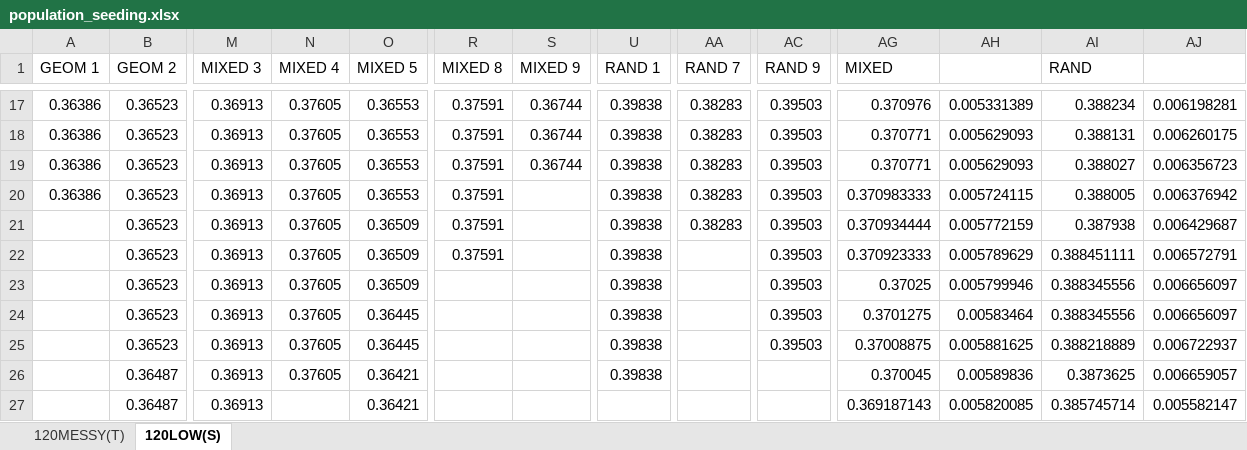
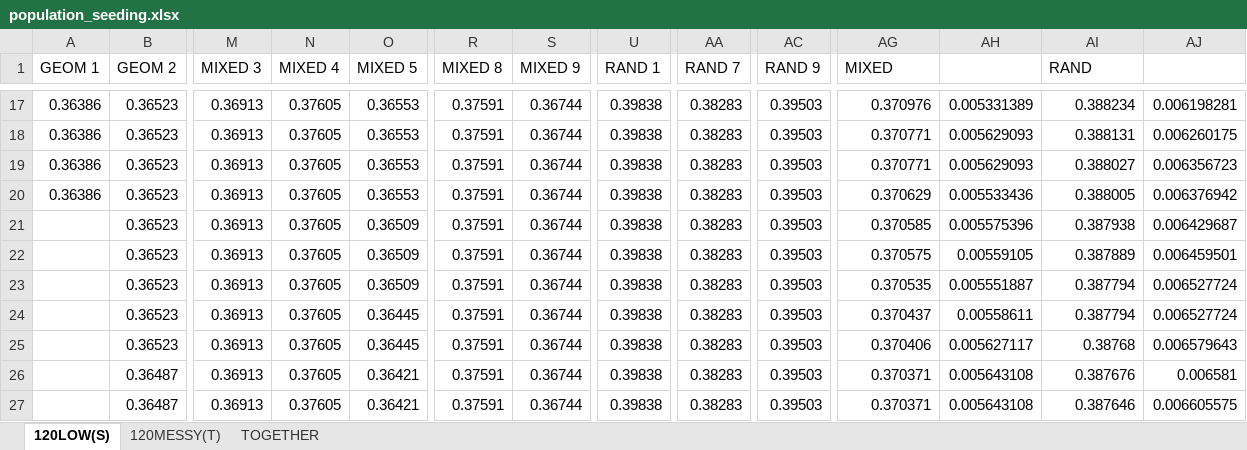
Before and after one commit to pietro-mesch/TESIPHD, an Excel workbook: DATA/POP_SEED/population_seeding.xlsx, sheet 120LOW(S), drawn as a sheet; only a part is shown, gaps mark what is left out; values as stored, in another font and other column widths than the file's, no borders; charts and pictures not drawn; the diff covers the shown part only; the diff names each change by its address in the sheet, - before the commit and + after, or states it on an @@ line.

```diff
--- a/DATA/POP_SEED/population_seeding.xlsx (sheet 120LOW(S))
+++ b/DATA/POP_SEED/population_seeding.xlsx (sheet 120LOW(S))
+sheet tab: TOGETHER
@@ sheet tab order changed: 120LOW(S) | 120MESSY(T) | TOGETHER @@
-S20:S27 (MIXED 9): (empty)
+S20:S27 (MIXED 9): 0.36744
-AG20 (MIXED): 0.370983333
+AG20 (MIXED): 0.370629
-AH20: 0.005724115
+AH20: 0.005533436
-AG21 (MIXED): 0.370934444
+AG21 (MIXED): 0.370585
-AH21: 0.005772159
+AH21: 0.005575396
-AA22:AA27 (RAND 7): (empty)
+AA22:AA27 (RAND 7): 0.38283
-AG22 (MIXED): 0.370923333
+AG22 (MIXED): 0.370575
-AH22: 0.005789629
+AH22: 0.00559105
-AI22 (RAND): 0.388451111
+AI22 (RAND): 0.387889
-AJ22: 0.006572791
+AJ22: 0.006459501
-R23:R27 (MIXED 8): (empty)
+R23:R27 (MIXED 8): 0.37591
-AG23 (MIXED): 0.37025
+AG23 (MIXED): 0.370535
-AH23: 0.005799946
+AH23: 0.005551887
-AI23:AI24 (RAND): 0.388345556
+AI23:AI24 (RAND): 0.387794
-AJ23:AJ24: 0.006656097
+AJ23:AJ24: 0.006527724
-AG24 (MIXED): 0.3701275
+AG24 (MIXED): 0.370437
-AH24: 0.00583464
+AH24: 0.00558611
-AG25 (MIXED): 0.37008875
+AG25 (MIXED): 0.370406
-AH25: 0.005881625
+AH25: 0.005627117
-AI25 (RAND): 0.388218889
+AI25 (RAND): 0.38768
-AJ25: 0.006722937
+AJ25: 0.006579643
-AC26:AC27 (RAND 9): (empty)
+AC26:AC27 (RAND 9): 0.39503
-AG26 (MIXED): 0.370045
+AG26 (MIXED): 0.370371
-AH26: 0.00589836
+AH26: 0.005643108
-AI26 (RAND): 0.3873625
+AI26 (RAND): 0.387676
-AJ26: 0.006659057
+AJ26: 0.006581
-N27 (MIXED 4): (empty)
+N27 (MIXED 4): 0.37605
-U27 (RAND 1): (empty)
+U27 (RAND 1): 0.39838
-AG27 (MIXED): 0.369187143
+AG27 (MIXED): 0.370371
-AH27: 0.005820085
+AH27: 0.005643108
-AI27 (RAND): 0.385745714
+AI27 (RAND): 0.387646
-AJ27: 0.005582147
+AJ27: 0.006605575
```
Also changed, not shown: 71 edited cells elsewhere in this sheet, sheet 120MESSY(T), charts or pictures, DATA/shapes.xlsx, 6 other files.
